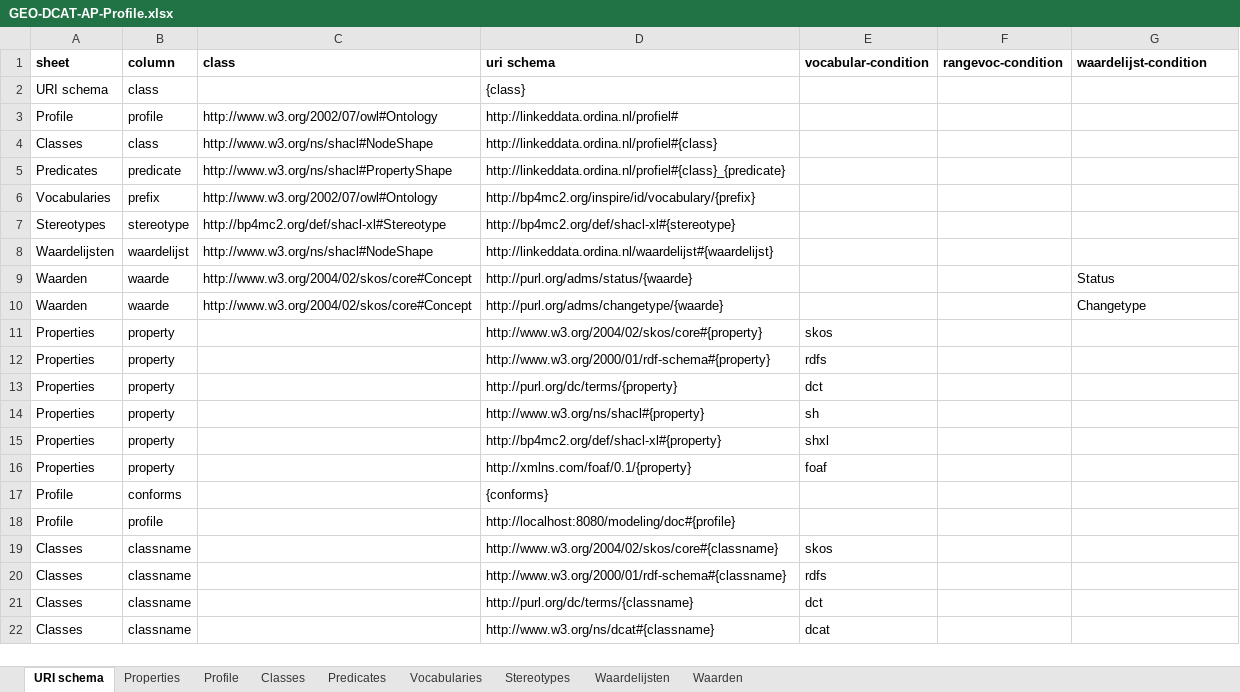
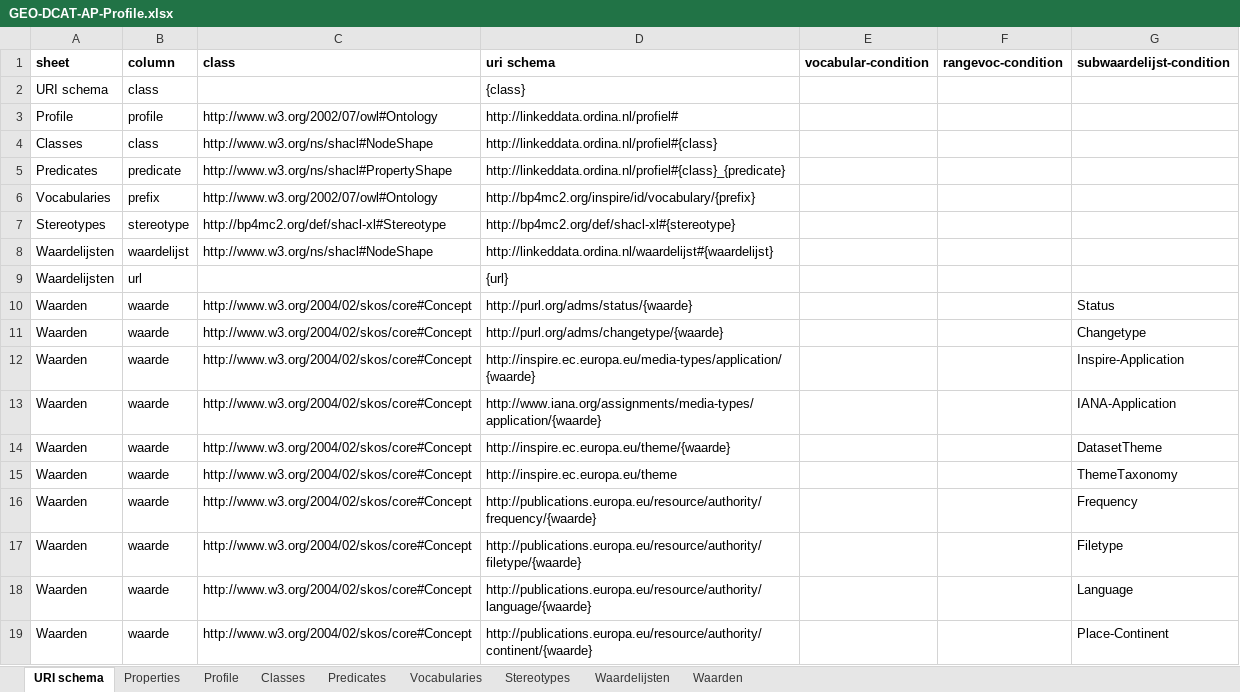
Before and after one commit to bp4mc2/bp4mc2-dcat, an Excel workbook: inspire/GEO-DCAT-AP-Profile.xlsx, sheet URI schema, drawn as a sheet; only a part is shown; the shorter side is filled out with more unchanged rows; values as stored, in another font and other column widths than the file's, no borders; the diff covers the shown part only; the diff names each change by its address in the sheet, - before the commit and + after, or states it on an @@ line.

```diff
--- a/inspire/GEO-DCAT-AP-Profile.xlsx (sheet URI schema)
+++ b/inspire/GEO-DCAT-AP-Profile.xlsx (sheet URI schema)
-G1: waardelijst-condition
+G1: subwaardelijst-condition
+row 9: Waardelijsten | url |  | {url}
+row 12: Waarden | waarde | http://www.w3.org/2004/02/skos/core#Concept | http://inspire.ec.europa.eu/media-types/application/{waarde} |  |  | Inspire-Application
+row 13: Waarden | waarde | http://www.w3.org/2004/02/skos/core#Concept | http://www.iana.org/assignments/media-types/application/{waarde} |  |  | IANA-Application
+row 14: Waarden | waarde | http://www.w3.org/2004/02/skos/core#Concept | http://inspire.ec.europa.eu/theme/{waarde} |  |  | DatasetTheme
+row 15: Waarden | waarde | http://www.w3.org/2004/02/skos/core#Concept | http://inspire.ec.europa.eu/theme |  |  | ThemeTaxonomy
+row 16: Waarden | waarde | http://www.w3.org/2004/02/skos/core#Concept | http://publications.europa.eu/resource/authority/frequency/{waarde} |  |  | Frequency
+row 17: Waarden | waarde | http://www.w3.org/2004/02/skos/core#Concept | http://publications.europa.eu/resource/authority/filetype/{waarde} |  |  | Filetype
+row 18: Waarden | waarde | http://www.w3.org/2004/02/skos/core#Concept | http://publications.europa.eu/resource/authority/language/{waarde} |  |  | Language
+row 19: Waarden | waarde | http://www.w3.org/2004/02/skos/core#Concept | http://publications.europa.eu/resource/authority/continent/{waarde} |  |  | Place-Continent
```
Also changed, not shown: 10 added rows, 2 moved rows and 1 edited cell elsewhere in this sheet, sheet Predicates, sheet Waarden, sheet Waardelijsten, sheet Classes, sheet Properties, sheet Vocabularies, inspire/Technical Guidelines.xlsx, 18 other files.
